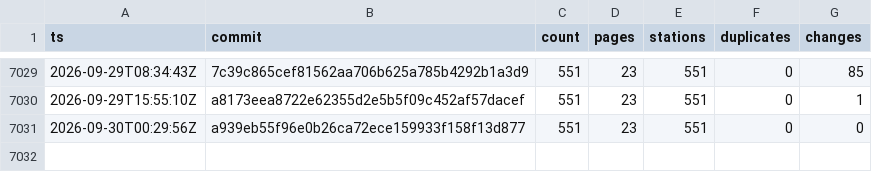
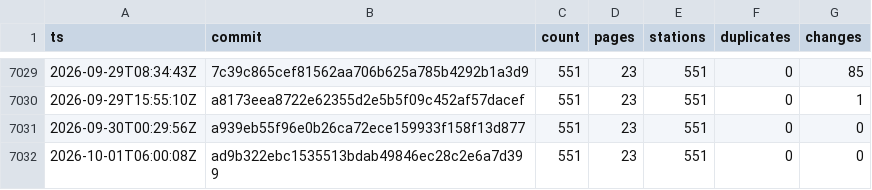
Before and after one commit to stefanb/goriva-data, a CSV file: history/snapshots.csv, drawn as a sheet; only a part is shown, gaps mark what is left out; the diff names each change by its address in the sheet, - before the commit and + after, or states it on an @@ line.

```diff
--- a/history/snapshots.csv
+++ b/history/snapshots.csv
+row 7032: 2026-10-01T06:00:08Z | ad9b322ebc1535513bdab49846ec28c2e6a7d399 | 551 | 23 | 551 | 0 | 0
```
Also changed, not shown: 2 other files.
